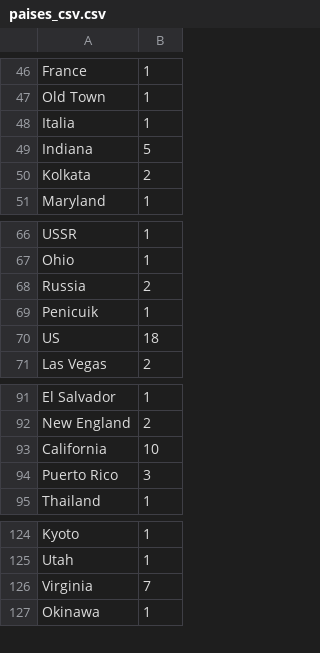
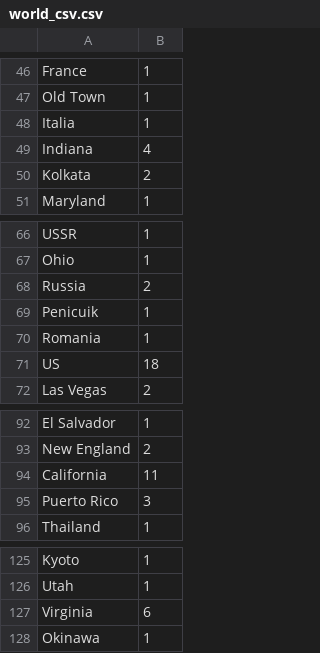
Before and after one commit to Choapinus/SistemasInteligentesUNAB, a CSV file: for_graphs/world_csv.csv (was data/paises_csv.csv), drawn as a sheet; only a part is shown, gaps mark what is left out.

```diff
--- a/data/paises_csv.csv
+++ b/for_graphs/world_csv.csv
@@ -48,3 +48,3 @@ Old Town;1
 Italia;1
-Indiana;5
+Indiana;4
 Kolkata;2
@@ -69,2 +69,3 @@ Russia;2
 Penicuik;1
+Romania;1
 US;18
@@ -92,3 +93,3 @@ El Salvador;1
 New England;2
-California;10
+California;11
 Puerto Rico;3
@@ -125,3 +126,3 @@ Kyoto;1
 Utah;1
-Virginia;7
+Virginia;6
 Okinawa;1
```
Also changed, not shown: to_read/Etiquetas-(a.valenzuelagonzlez@uandresbello.edu).csv, 14 other files.
